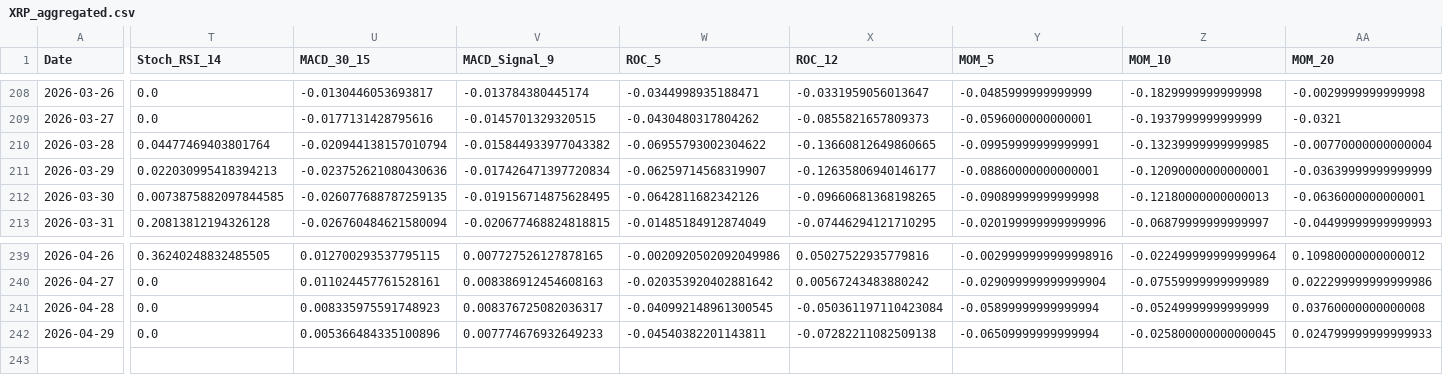
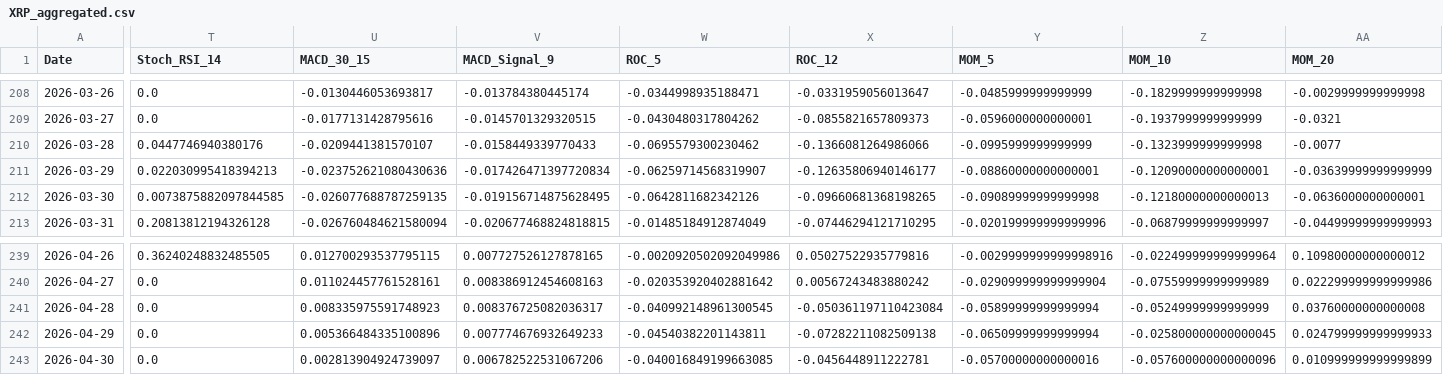
Before and after one commit to JintaoLiuorJoey/coinbase-ohlcv-data, a CSV file: data/XRP_aggregated.csv, drawn as a sheet; only a part is shown, gaps mark what is left out; rows hold the shown columns only; the diff covers the shown part only; the diff names each change by its address in the sheet, - before the commit and + after, or states it on an @@ line.

```diff
--- a/data/XRP_aggregated.csv
+++ b/data/XRP_aggregated.csv
-T210 (Stoch_RSI_14): 0.04477469403801764
+T210 (Stoch_RSI_14): 0.0447746940380176
-U210 (MACD_30_15): -0.020944138157010794
+U210 (MACD_30_15): -0.0209441381570107
-V210 (MACD_Signal_9): -0.015844933977043382
+V210 (MACD_Signal_9): -0.0158449339770433
-W210 (ROC_5): -0.06955793002304622
+W210 (ROC_5): -0.0695579300230462
-X210 (ROC_12): -0.13660812649860665
+X210 (ROC_12): -0.1366081264986066
-Y210 (MOM_5): -0.09959999999999991
+Y210 (MOM_5): -0.0995999999999999
-Z210 (MOM_10): -0.13239999999999985
+Z210 (MOM_10): -0.1323999999999998
-AA210 (MOM_20): -0.00770000000000004
+AA210 (MOM_20): -0.0077
+row 243: 2026-04-30 | 0.0 | 0.002813904924739097 | 0.006782522531067206 | -0.040016849199663085 | -0.0456448911222781 | -0.05700000000000016 | -0.057600000000000096 | 0.010999999999999899
```
Also changed, not shown: 6 edited cells elsewhere in this file, data/BTC_aggregated.csv, data/ETH_aggregated.csv.
